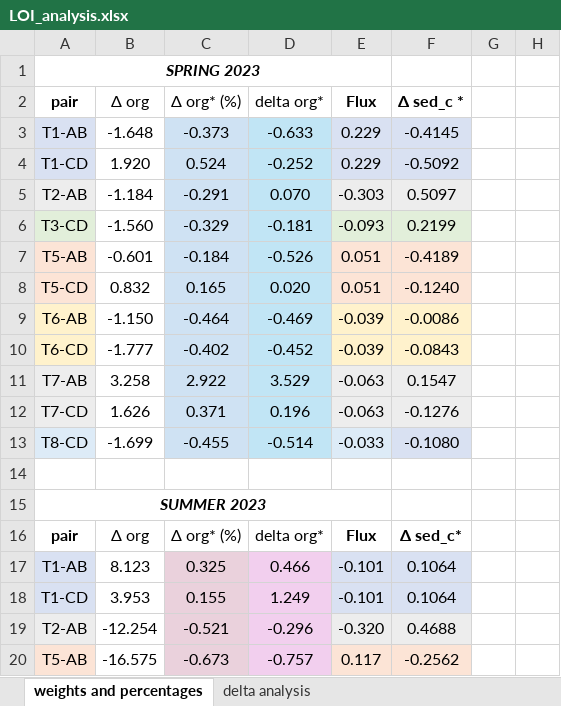
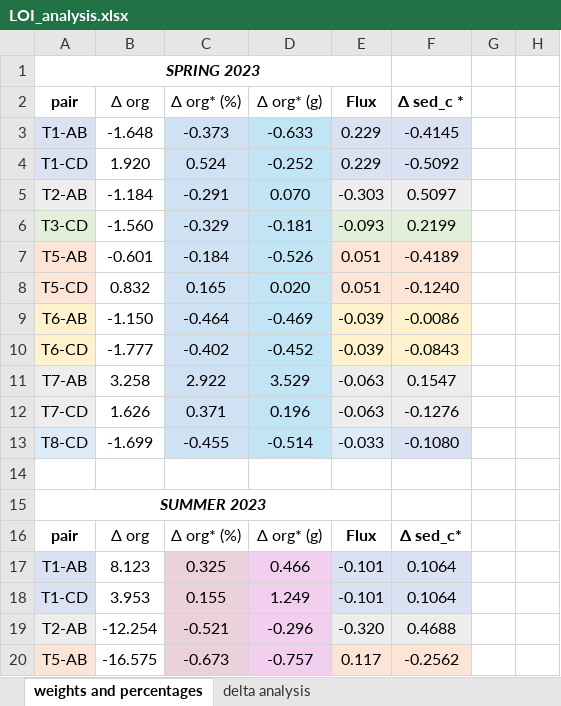
Before and after one commit to nicole-hucke/La_Jara, an Excel workbook: Bed_Carbon/LOI/LOI_analysis.xlsx, sheet weights and percentages, drawn as a sheet; only a part is shown; values as stored, in another font and other column widths than the file's, no borders; charts and pictures not drawn; the diff names each change by its address in the sheet, - before the commit and + after, or states it on an @@ line.

```diff
--- a/Bed_Carbon/LOI/LOI_analysis.xlsx (sheet weights and percentages)
+++ b/Bed_Carbon/LOI/LOI_analysis.xlsx (sheet weights and percentages)
-D2: delta org*
+D2: Δ org* (g)
-D16: delta org*
+D16: Δ org* (g)
```
Also changed, not shown: charts or pictures, GSD/baskets_new_sizes/basketGSD_hypflux_NEW_SIZES.xlsx, 3 other files.
